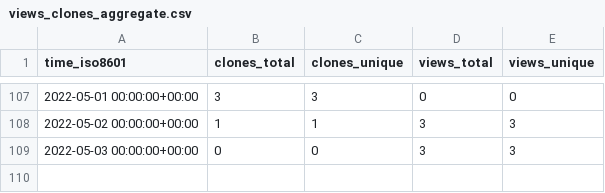
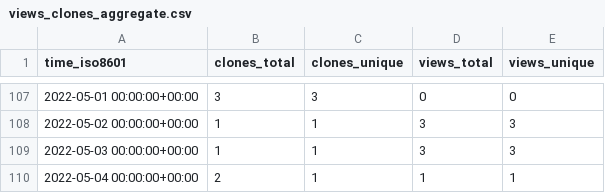
Before and after one commit to GeekVisit/uproot, a CSV file: GeekVisit/uproot/ghrs-data/views_clones_aggregate.csv, drawn as a sheet; only a part is shown, gaps mark what is left out.

```diff
--- a/GeekVisit/uproot/ghrs-data/views_clones_aggregate.csv
+++ b/GeekVisit/uproot/ghrs-data/views_clones_aggregate.csv
@@ -108,2 +108,3 @@ time_iso8601,clones_total,clones_unique,views_total,views_unique
 2022-05-02 00:00:00+00:00,1,1,3,3
-2022-05-03 00:00:00+00:00,0,0,3,3
+2022-05-03 00:00:00+00:00,1,1,3,3
+2022-05-04 00:00:00+00:00,2,1,1,1
```
Also changed, not shown: 1 other file.
